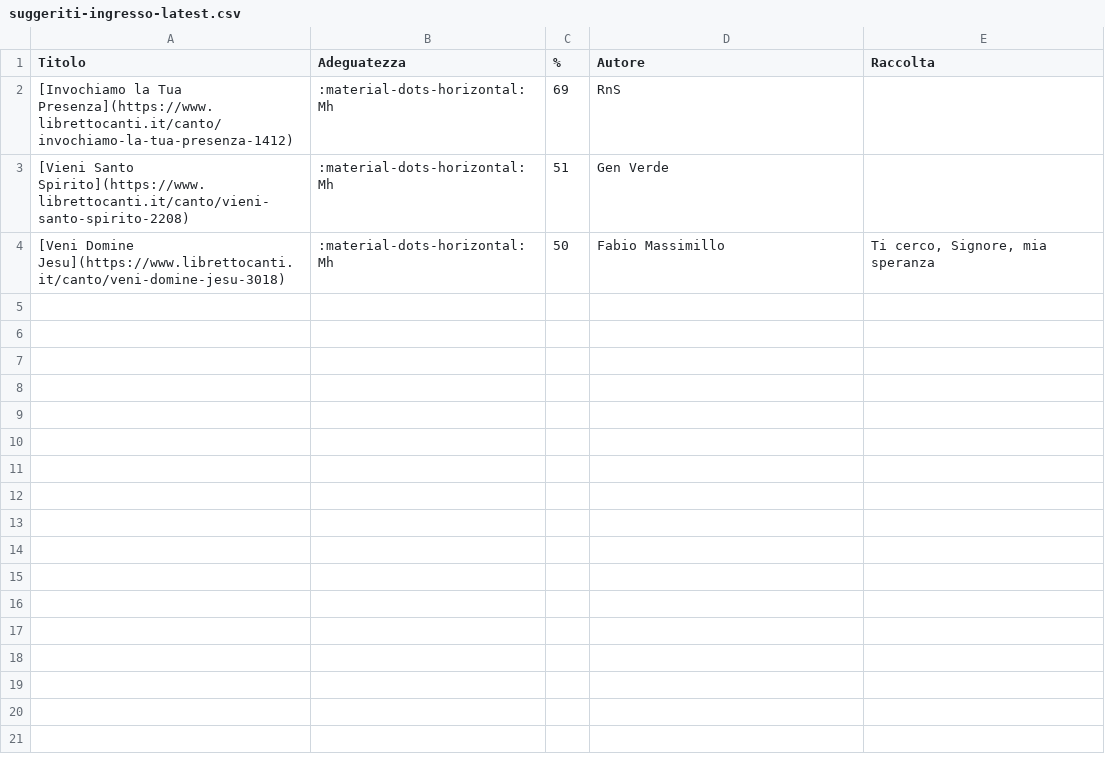
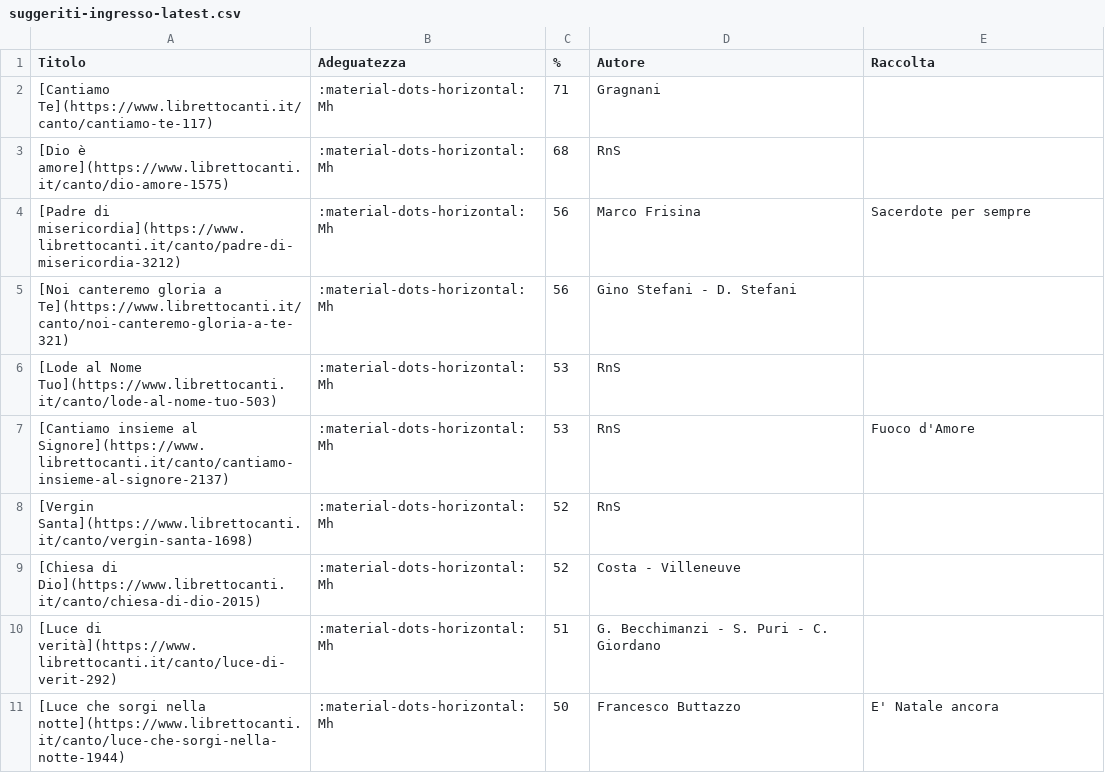
Before and after one commit to dennisangemi/hildegard, a CSV file: data/suggeriti-ingresso-latest.csv, drawn as a sheet.

```diff
--- a/data/suggeriti-ingresso-latest.csv
+++ b/data/suggeriti-ingresso-latest.csv
@@ -1,4 +1,11 @@
 Titolo,Adeguatezza,%,Autore,Raccolta
-[Invochiamo la Tua Presenza](https://www.librettocanti.it/canto/invochiamo-la-tua-presenza-1412),:material-dots-horizontal: Mh,69,RnS,
-[Vieni Santo Spirito](https://www.librettocanti.it/canto/vieni-santo-spirito-2208),:material-dots-horizontal: Mh,51,Gen Verde,
-[Veni Domine Jesu](https://www.librettocanti.it/canto/veni-domine-jesu-3018),:material-dots-horizontal: Mh,50,Fabio Massimillo,"Ti cerco, Signore, mia speranza"
+[Cantiamo Te](https://www.librettocanti.it/canto/cantiamo-te-117),:material-dots-horizontal: Mh,71,Gragnani,
+[Dio è amore](https://www.librettocanti.it/canto/dio-amore-1575),:material-dots-horizontal: Mh,68,RnS,
+[Padre di misericordia](https://www.librettocanti.it/canto/padre-di-misericordia-3212),:material-dots-horizontal: Mh,56,Marco Frisina,Sacerdote per sempre
+[Noi canteremo gloria a Te](https://www.librettocanti.it/canto/noi-canteremo-gloria-a-te-321),:material-dots-horizontal: Mh,56,Gino Stefani - D. Stefani,
+[Lode al Nome Tuo](https://www.librettocanti.it/canto/lode-al-nome-tuo-503),:material-dots-horizontal: Mh,53,RnS,
+[Cantiamo insieme al Signore](https://www.librettocanti.it/canto/cantiamo-insieme-al-signore-2137),:material-dots-horizontal: Mh,53,RnS,Fuoco d'Amore
+[Vergin Santa](https://www.librettocanti.it/canto/vergin-santa-1698),:material-dots-horizontal: Mh,52,RnS,
+[Chiesa di Dio](https://www.librettocanti.it/canto/chiesa-di-dio-2015),:material-dots-horizontal: Mh,52,Costa - Villeneuve,
+[Luce di verità](https://www.librettocanti.it/canto/luce-di-verit-292),:material-dots-horizontal: Mh,51,G. Becchimanzi - S. Puri - C. Giordano,
+[Luce che sorgi nella notte](https://www.librettocanti.it/canto/luce-che-sorgi-nella-notte-1944),:material-dots-horizontal: Mh,50,Francesco Buttazzo,E' Natale ancora
```
Also changed, not shown: data/suggeriti-comunione-latest.csv, data/suggeriti-top20-latest.csv, 9 other files.
